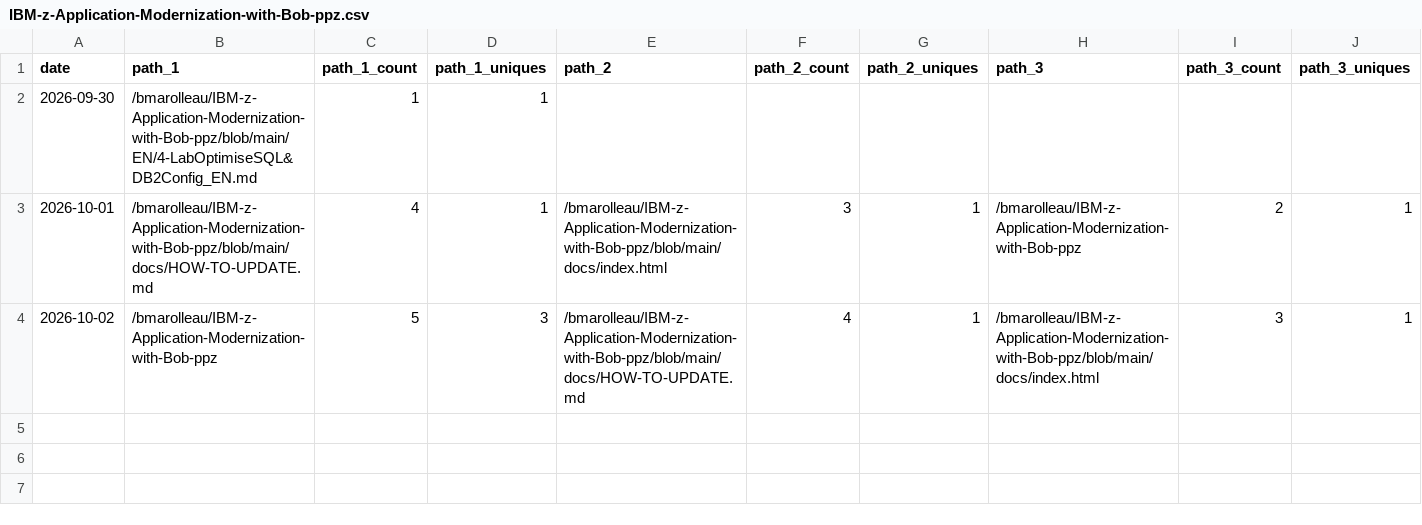
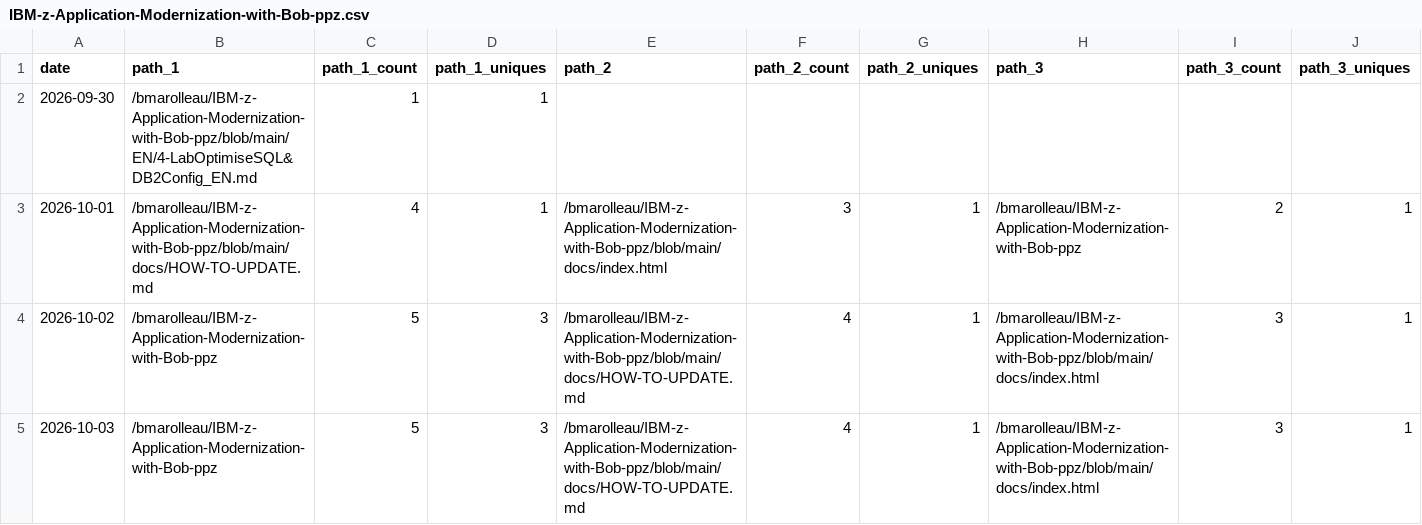
Before and after one commit to bmarolleau/github-repo-traffic-stats, a CSV file: data/github_paths/IBM-z-Application-Modernization-with-Bob-ppz.csv, drawn as a sheet; only a part is shown; rows hold the shown columns only; the diff names each change by its address in the sheet, - before the commit and + after, or states it on an @@ line.

```diff
--- a/data/github_paths/IBM-z-Application-Modernization-with-Bob-ppz.csv
+++ b/data/github_paths/IBM-z-Application-Modernization-with-Bob-ppz.csv
+row 5: 2026-10-03 | /bmarolleau/IBM-z-Application-Modernization-with-Bob-ppz | 5 | 3 | /bmarolleau/IBM-z-Application-Modernization-with-Bob-ppz/blob/main/docs/HOW-TO-UPDATE.md | 4 | 1 | /bmarolleau/IBM-z-Application-Modernization-with-Bob-ppz/blob/main/docs/index.html | 3 | 1
```
Also changed, not shown: data/github_paths/IBM-i-Application-Modernization-with-Bob.csv, data/github_paths/flight400-demo.csv, 21 other files.
